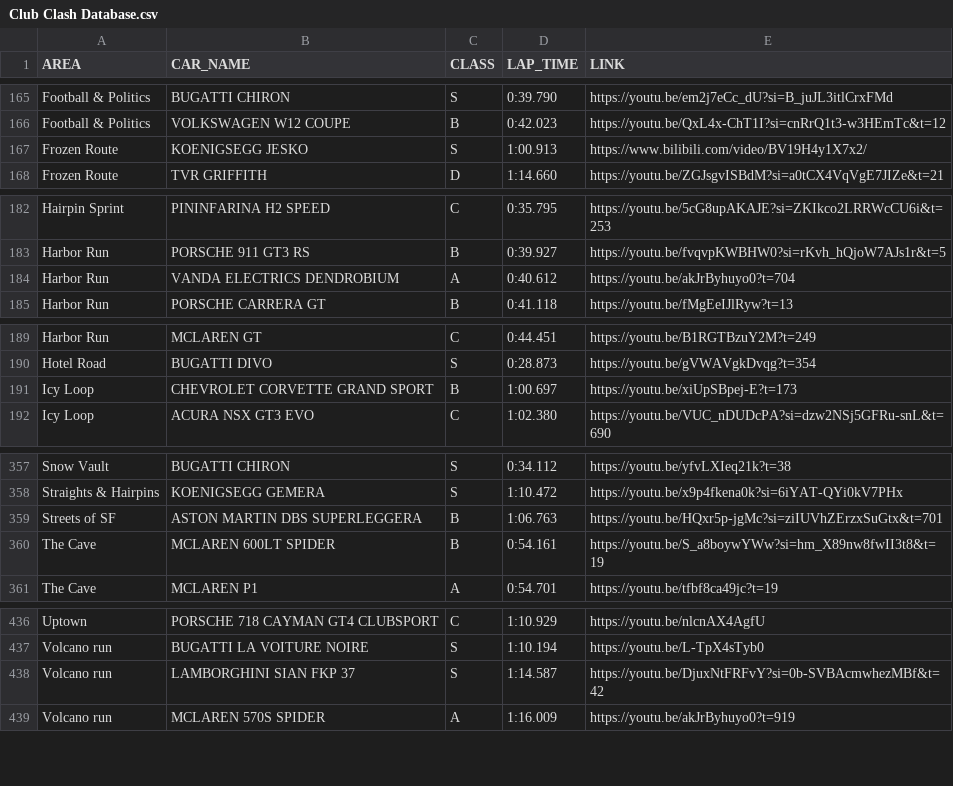
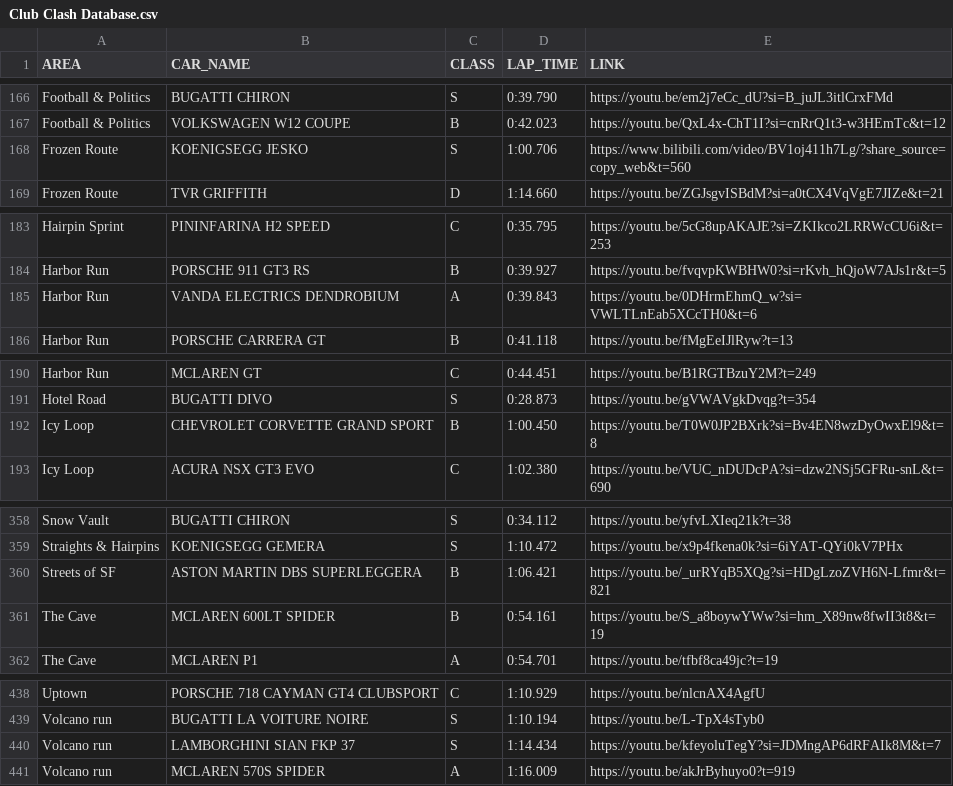
Before and after one commit to Gooraeng/ASL-Assistant, a CSV file: data/Club Clash Database.csv, drawn as a sheet; only a part is shown, gaps mark what is left out; the diff covers the shown part only.

```diff
--- a/data/Club Clash Database.csv
+++ b/data/Club Clash Database.csv
@@ -166,3 +167,3 @@ Football & Politics,BUGATTI CHIRON,S,0:39.790,https://youtu.be/em2j7eCc_dU?si=B_
 Football & Politics,VOLKSWAGEN W12 COUPE,B,0:42.023,https://youtu.be/QxL4x-ChT1I?si=cnRrQ1t3-w3HEmTc&t=12
-Frozen Route,KOENIGSEGG JESKO,S,1:00.913,https://www.bilibili.com/video/BV19H4y1X7x2/
+Frozen Route,KOENIGSEGG JESKO,S,1:00.706,https://www.bilibili.com/video/BV1oj411h7Lg/?share_source=copy_web&t=560
 Frozen Route,TVR GRIFFITH,D,1:14.660,https://youtu.be/ZGJsgvISBdM?si=a0tCX4VqVgE7JIZe&t=21
@@ -183,3 +184,3 @@ Hairpin Sprint,PININFARINA H2 SPEED,C,0:35.795,https://youtu.be/5cG8upAKAJE?si=Z
 Harbor Run,PORSCHE 911 GT3 RS,B,0:39.927,https://youtu.be/fvqvpKWBHW0?si=rKvh_hQjoW7AJs1r&t=5
-Harbor Run,VANDA ELECTRICS DENDROBIUM,A,0:40.612,https://youtu.be/akJrByhuyo0?t=704
+Harbor Run,VANDA ELECTRICS DENDROBIUM,A,0:39.843,https://youtu.be/0DHrmEhmQ_w?si=VWLTLnEab5XCcTH0&t=6
 Harbor Run,PORSCHE CARRERA GT,B,0:41.118,https://youtu.be/fMgEeIJlRyw?t=13
@@ -190,3 +191,3 @@ Harbor Run,MCLAREN GT,C,0:44.451,https://youtu.be/B1RGTBzuY2M?t=249
 Hotel Road,BUGATTI DIVO,S,0:28.873,https://youtu.be/gVWAVgkDvqg?t=354
-Icy Loop,CHEVROLET CORVETTE GRAND SPORT,B,1:00.697,https://youtu.be/xiUpSBpej-E?t=173
+Icy Loop,CHEVROLET CORVETTE GRAND SPORT,B,1:00.450,https://youtu.be/T0W0JP2BXrk?si=Bv4EN8wzDyOwxEl9&t=8
 Icy Loop,ACURA NSX GT3 EVO,C,1:02.380,https://youtu.be/VUC_nDUDcPA?si=dzw2NSj5GFRu-snL&t=690
@@ -358,3 +359,3 @@ Snow Vault,BUGATTI CHIRON,S,0:34.112,https://youtu.be/yfvLXIeq21k?t=38
 Straights & Hairpins,KOENIGSEGG GEMERA,S,1:10.472,https://youtu.be/x9p4fkena0k?si=6iYAT-QYi0kV7PHx
-Streets of SF,ASTON MARTIN DBS SUPERLEGGERA,B,1:06.763,https://youtu.be/HQxr5p-jgMc?si=ziIUVhZErzxSuGtx&t=701
+Streets of SF,ASTON MARTIN DBS SUPERLEGGERA,B,1:06.421,https://youtu.be/_urRYqB5XQg?si=HDgLzoZVH6N-Lfmr&t=821
 The Cave,MCLAREN 600LT SPIDER,B,0:54.161,https://youtu.be/S_a8boywYWw?si=hm_X89nw8fwII3t8&t=19
@@ -437,3 +439,3 @@ Uptown,PORSCHE 718 CAYMAN GT4 CLUBSPORT,C,1:10.929,https://youtu.be/nlcnAX4AgfU
 Volcano run,BUGATTI LA VOITURE NOIRE,S,1:10.194,https://youtu.be/L-TpX4sTyb0
-Volcano run,LAMBORGHINI SIAN FKP 37,S,1:14.587,https://youtu.be/DjuxNtFRFvY?si=0b-SVBAcmwhezMBf&t=42
+Volcano run,LAMBORGHINI SIAN FKP 37,S,1:14.434,https://youtu.be/kfeyoluTegY?si=JDMngAP6dRFAIk8M&t=7
 Volcano run,MCLAREN 570S SPIDER,A,1:16.009,https://youtu.be/akJrByhuyo0?t=919
```
Also changed, not shown: 2 added rows and 9 edited cells elsewhere in this file, data/Car hunt DB.csv, 6 other files.
